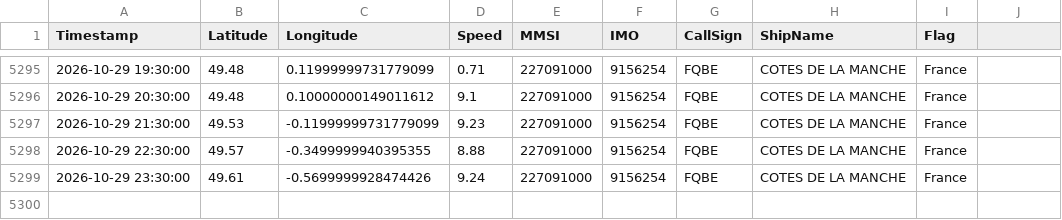
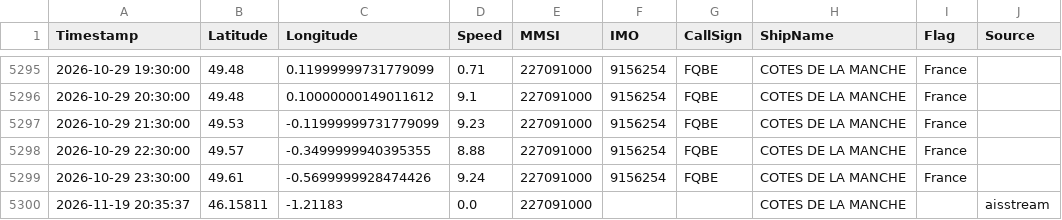
Before and after one commit to dylankinnear04-del/vesseltracker2, a CSV file: library/tracks/gfw_227091000.csv, drawn as a sheet; only a part is shown, gaps mark what is left out; the diff names each change by its address in the sheet, - before the commit and + after, or states it on an @@ line.

```diff
--- a/library/tracks/gfw_227091000.csv
+++ b/library/tracks/gfw_227091000.csv
-J1: (empty)
+J1: Source
+row 5300: 2026-11-19 20:35:37 | 46.15811 | -1.21183 | 0.0 | 227091000 |  |  | COTES DE LA MANCHE |  | aisstream
```
Also changed, not shown: library/tracks/gfw_227222000.csv, library/vessels.csv, 16 other files.
